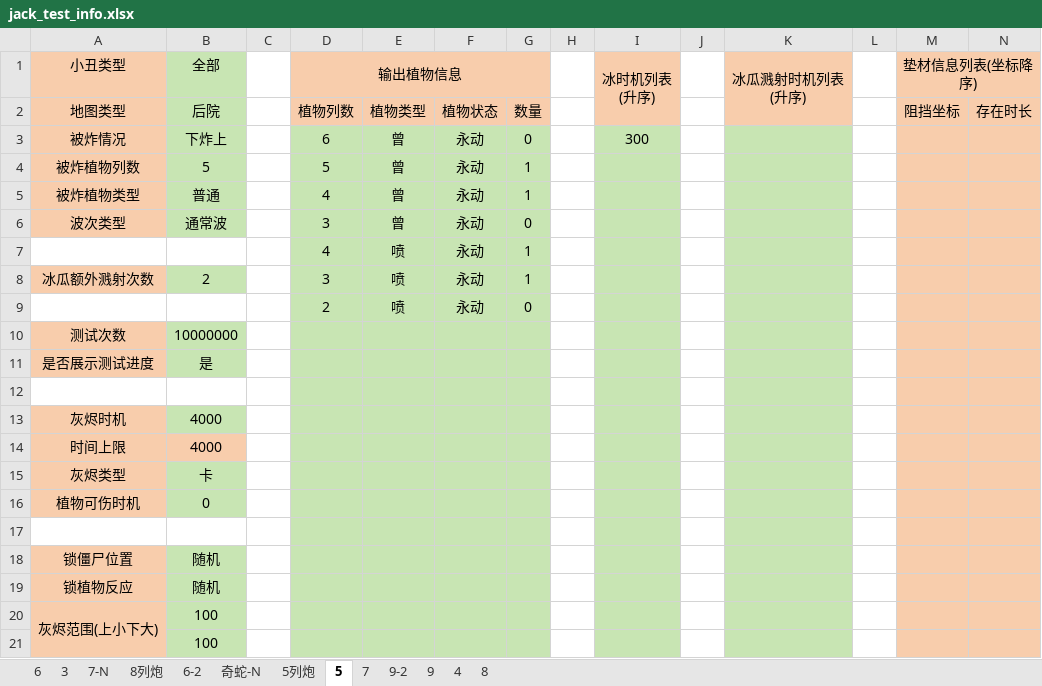
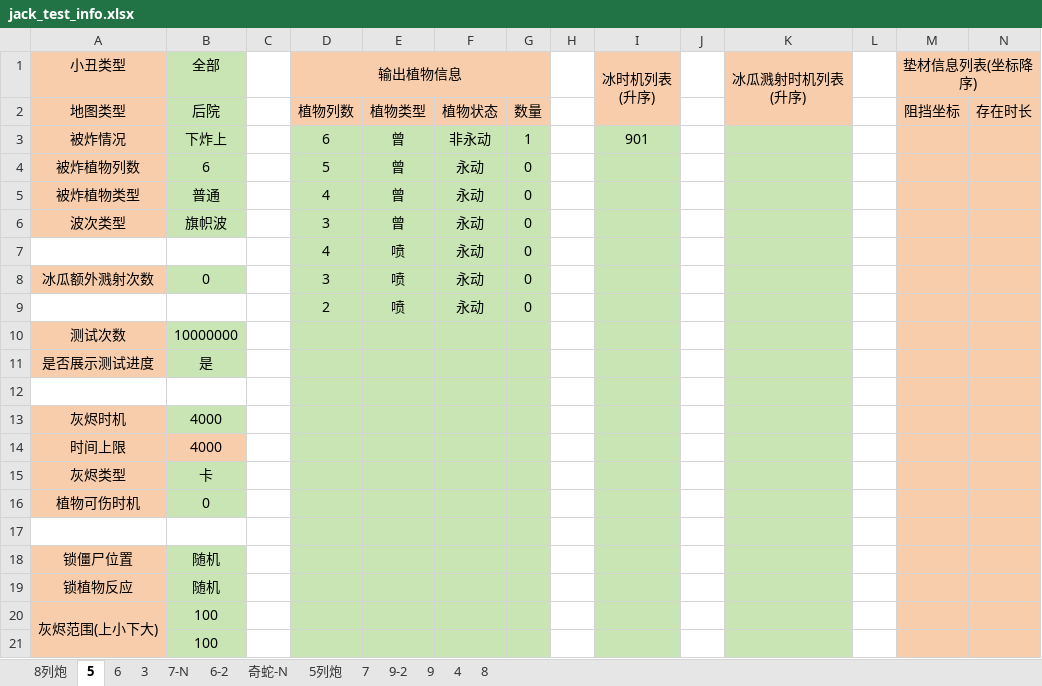
Before and after one commit to Leonhardqwq/simu_cpp, an Excel workbook: Jack/jack_test_info.xlsx, sheet 5, drawn as a sheet; values as stored, in another font and other column widths than the file's, no borders; the diff names each change by its address in the sheet, - before the commit and + after, or states it on an @@ line.

```diff
--- a/Jack/jack_test_info.xlsx (sheet 5)
+++ b/Jack/jack_test_info.xlsx (sheet 5)
@@ sheet tab order changed: 8列炮 | 5 | 6 | 3 | 7-N | 6-2 | 奇蛇-N | 5列炮 | 7 | 9-2 | 9 | 4 | 8 @@
-F3: 永动
+F3: 非永动
-G3: 0
+G3: 1
-I3 (冰时机列表 (升序)): 300
+I3 (冰时机列表 (升序)): 901
-B4 (全部): 5
+B4 (全部): 6
-G4:G5: 1
+G4:G5: 0
-B6 (全部): 通常波
+B6 (全部): 旗帜波
-G7:G8: 1
+G7:G8: 0
-B8 (全部): 2
+B8 (全部): 0
```
Also changed, not shown: sheet 8列炮, 4 other files.
